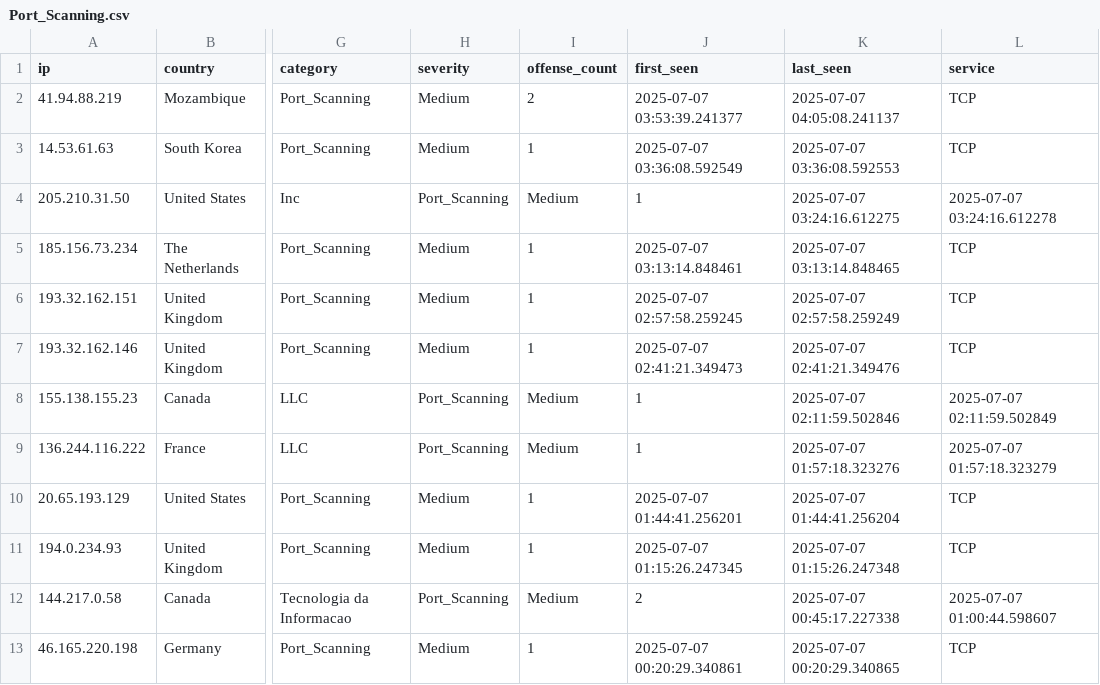
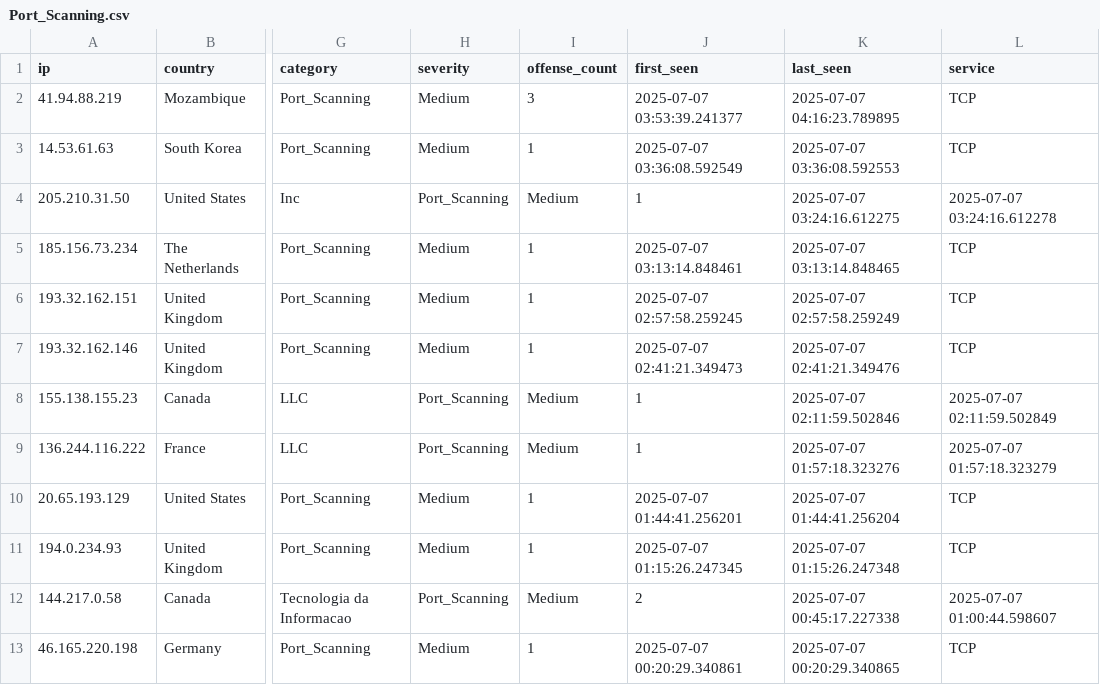
Before and after one commit to Tempest-Solutions-Company/threat-feeds, a CSV file: Port_Scanning.csv, drawn as a sheet; only a part is shown, gaps mark what is left out; the diff names each change by its address in the sheet, - before the commit and + after, or states it on an @@ line.

Commit message:
Update Port_Scanning.csv - 2025-07-07 04:23:42 UTC

```diff
--- a/Port_Scanning.csv
+++ b/Port_Scanning.csv
-I2 (offense_count): 2
+I2 (offense_count): 3
-K2 (last_seen): 2025-07-07 04:05:08.241137
+K2 (last_seen): 2025-07-07 04:16:23.789895
```
